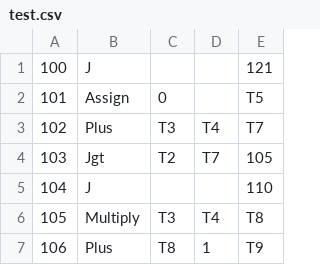
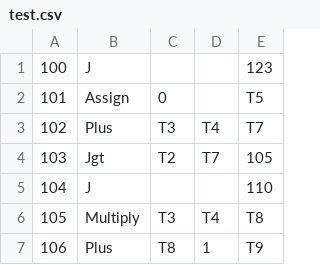
Before and after one commit to hjt90/ToyCompilerComplete, a CSV file: test.csv, drawn as a sheet; only a part is shown; the diff covers the shown part only; the diff names each change by its address in the sheet, - before the commit and + after, or states it on an @@ line.

```diff
--- a/test.csv
+++ b/test.csv
-E1: 121
+E1: 123
```
Also changed, not shown: 2 added rows, 107 edited cells and row numbers in column A elsewhere in this file, 11 other files.
